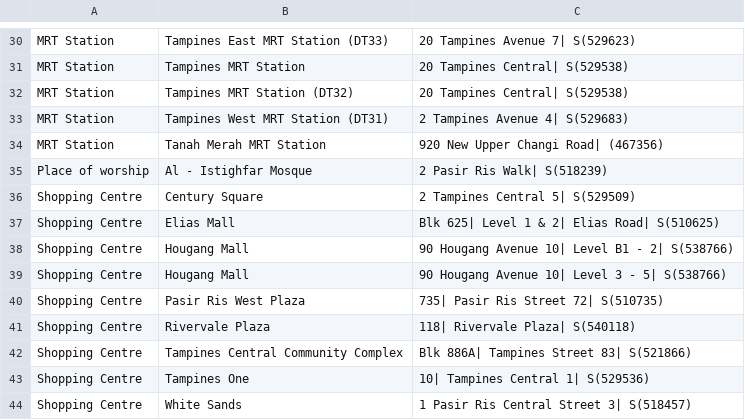
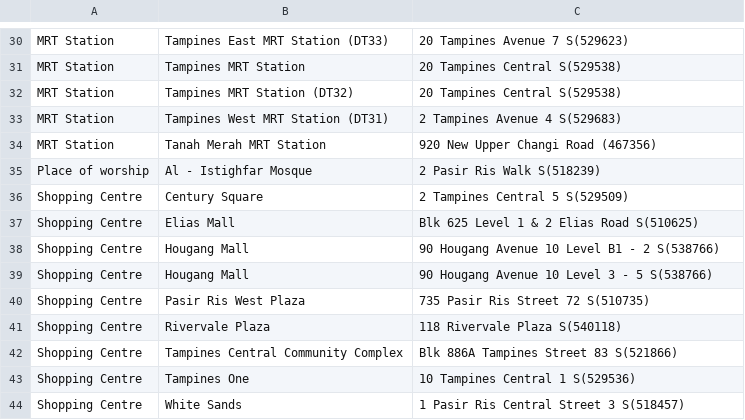
Before and after one commit to shaunnmui97/toiletfinderRNcode, a CSV file: Web Scraping/northeast.csv, drawn as a sheet; only a part is shown, gaps mark what is left out; the diff covers the shown part only; the diff names each change by its address in the sheet, - before the commit and + after, or states it on an @@ line.

```diff
--- a/Web Scraping/northeast.csv
+++ b/Web Scraping/northeast.csv
-C30: 20 Tampines Avenue 7| S(529623)
+C30: 20 Tampines Avenue 7 S(529623)
-C31:C32: 20 Tampines Central| S(529538)
+C31:C32: 20 Tampines Central S(529538)
-C33: 2 Tampines Avenue 4| S(529683)
+C33: 2 Tampines Avenue 4 S(529683)
-C34: 920 New Upper Changi Road| (467356)
+C34: 920 New Upper Changi Road (467356)
-C35: 2 Pasir Ris Walk| S(518239)
+C35: 2 Pasir Ris Walk S(518239)
-C36: 2 Tampines Central 5| S(529509)
+C36: 2 Tampines Central 5 S(529509)
-C37: Blk 625| Level 1 & 2| Elias Road| S(510625)
+C37: Blk 625 Level 1 & 2 Elias Road S(510625)
-C38: 90 Hougang Avenue 10| Level B1 - 2| S(538766)
+C38: 90 Hougang Avenue 10 Level B1 - 2 S(538766)
-C39: 90 Hougang Avenue 10| Level 3 - 5| S(538766)
+C39: 90 Hougang Avenue 10 Level 3 - 5 S(538766)
-C40: 735| Pasir Ris Street 72| S(510735)
+C40: 735 Pasir Ris Street 72 S(510735)
-C41: 118| Rivervale Plaza| S(540118)
+C41: 118 Rivervale Plaza S(540118)
-C42: Blk 886A| Tampines Street 83| S(521866)
+C42: Blk 886A Tampines Street 83 S(521866)
-C43: 10| Tampines Central 1| S(529536)
+C43: 10 Tampines Central 1 S(529536)
-C44: 1 Pasir Ris Central Street 3| S(518457)
+C44: 1 Pasir Ris Central Street 3 S(518457)
```
Also changed, not shown: 27 edited cells elsewhere in this file, Web Scraping/central.csv, Web Scraping/northwest.csv, 11 other files.
